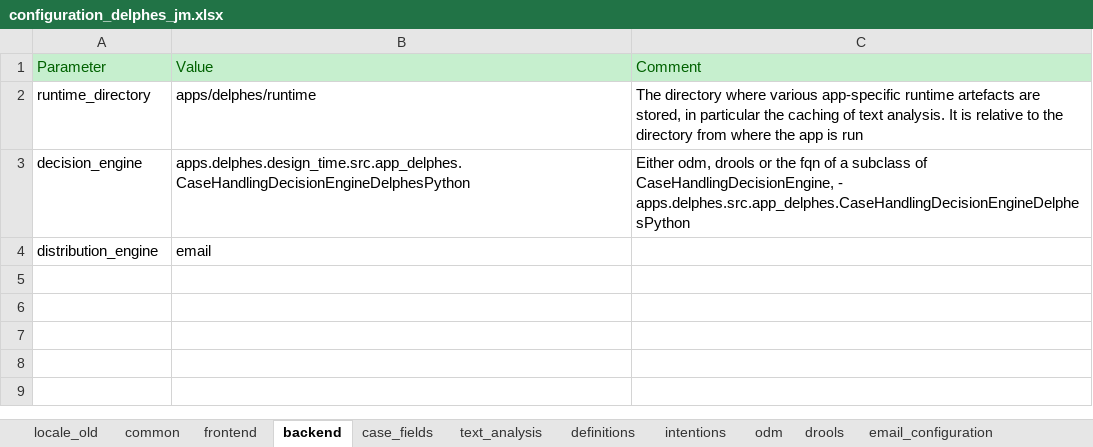
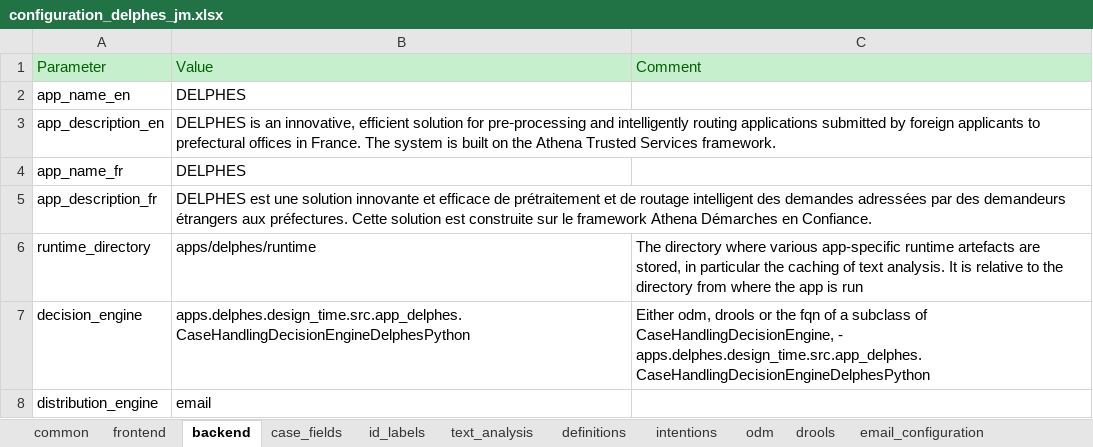
Before and after one commit to athena-ceo/trusted-service, an Excel workbook: apps/delphes/runtime/configuration_delphes_jm.xlsx, sheet backend, drawn as a sheet; values as stored, in another font and other column widths than the file's, no borders; addresses are those after the commit; the diff names each change by its address in the sheet, - before the commit and + after, or states it on an @@ line.

Commit message:
config scaleway in configuration_delphes_jm.xlsx

```diff
--- a/apps/delphes/runtime/configuration_delphes_jm.xlsx (sheet backend)
+++ b/apps/delphes/runtime/configuration_delphes_jm.xlsx (sheet backend)
-sheet tab: locale_old
+sheet tab: id_labels
+row 2: app_name_en | DELPHES
+row 3: app_description_en | DELPHES is an innovative, efficient solution for pre‑processing and intelligently routing applications submitted by foreign applicants to prefectural offices in France. The system is built on the Athena Trusted Services framework.
+row 4: app_name_fr | DELPHES
+row 5: app_description_fr | DELPHES est une solution innovante et efficace de prétraitement et de routage intelligent des demandes adressées par des demandeurs étrangers aux préfectures. Cette solution est construite sur le framework Athena Démarches en Confiance.
-C7: …CaseHandlingDecisionEngine, - apps.delphes.src.app_delphes.CaseHandlingDecisionEngineDelphesPython
+C7: …CaseHandlingDecisionEngine, - apps.delphes.design_time.src.app_delphes.CaseHandlingDecisionEngineDelphesPython
```
Also changed, not shown: sheet case_fields, sheet text_analysis, sheet intentions, sheet email_templates, sheet definitions, sheet email_configuration, 2 more sheets, other sheet tabs.
